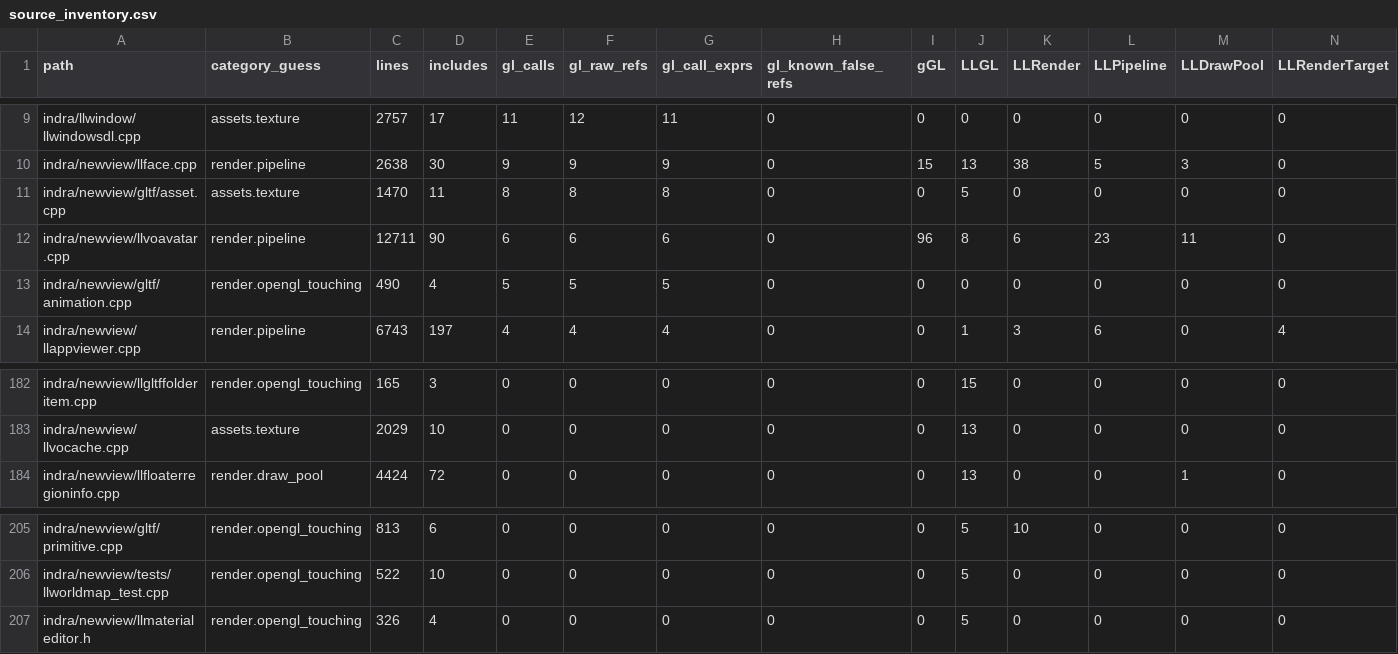
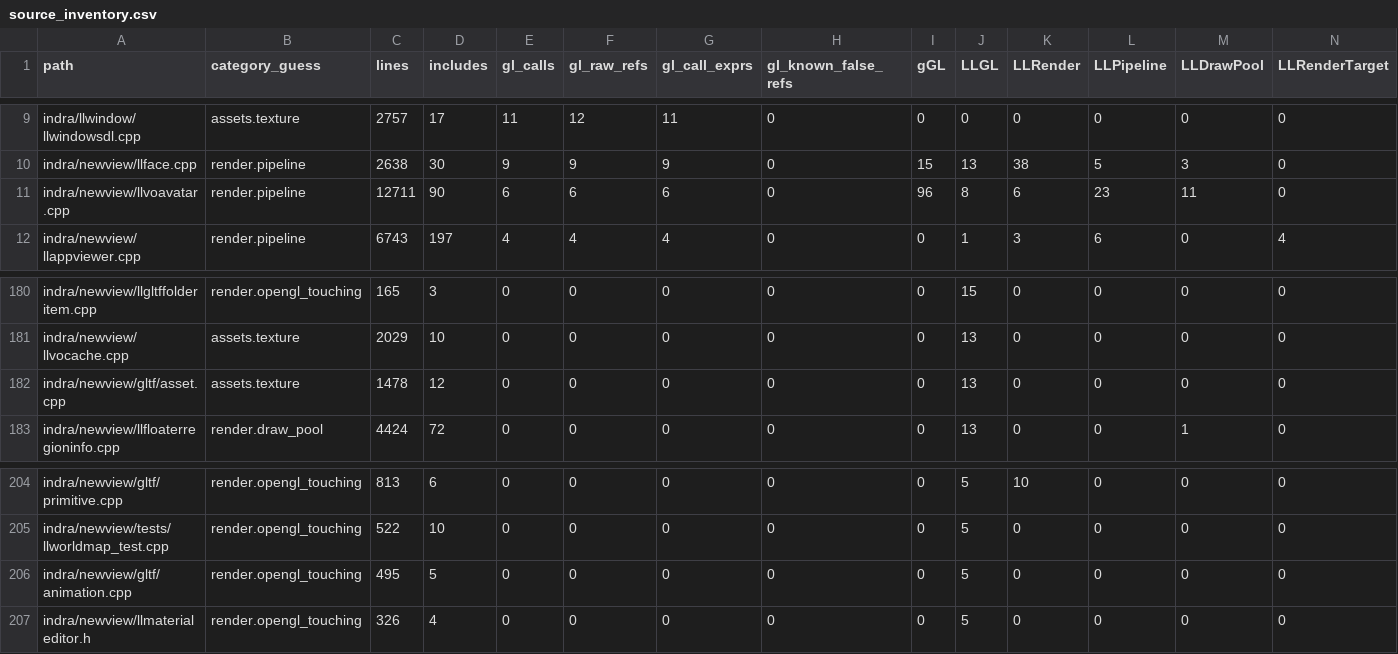
Before and after one commit to Minuit-Ferina/Mare-viewer, a CSV file: docs/architecture/generated/source_inventory.csv, drawn as a sheet; only a part is shown, gaps mark what is left out; removed rows and columns are numbered as before the commit, all else as after; rows hold the shown columns only; the diff names each change by its address in the sheet, - before the commit and + after, or states it on an @@ line.

Commit message:
newview: contain gltf ubo buffer calls

```diff
--- a/docs/architecture/generated/source_inventory.csv
+++ b/docs/architecture/generated/source_inventory.csv
-row 11: indra/newview/gltf/asset.cpp | assets.texture | 1470 | 11 | 8 | 8 | 8 | 0 | 0 | 5 | 0 | 0 | 0 | 0
-row 13: indra/newview/gltf/animation.cpp | render.opengl_touching | 490 | 4 | 5 | 5 | 5 | 0 | 0 | 0 | 0 | 0 | 0 | 0
+row 182: indra/newview/gltf/asset.cpp | assets.texture | 1478 | 12 | 0 | 0 | 0 | 0 | 0 | 13 | 0 | 0 | 0 | 0
+row 206: indra/newview/gltf/animation.cpp | render.opengl_touching | 495 | 5 | 0 | 0 | 0 | 0 | 0 | 5 | 0 | 0 | 0 | 0
```
Also changed, not shown: 4 other files.
